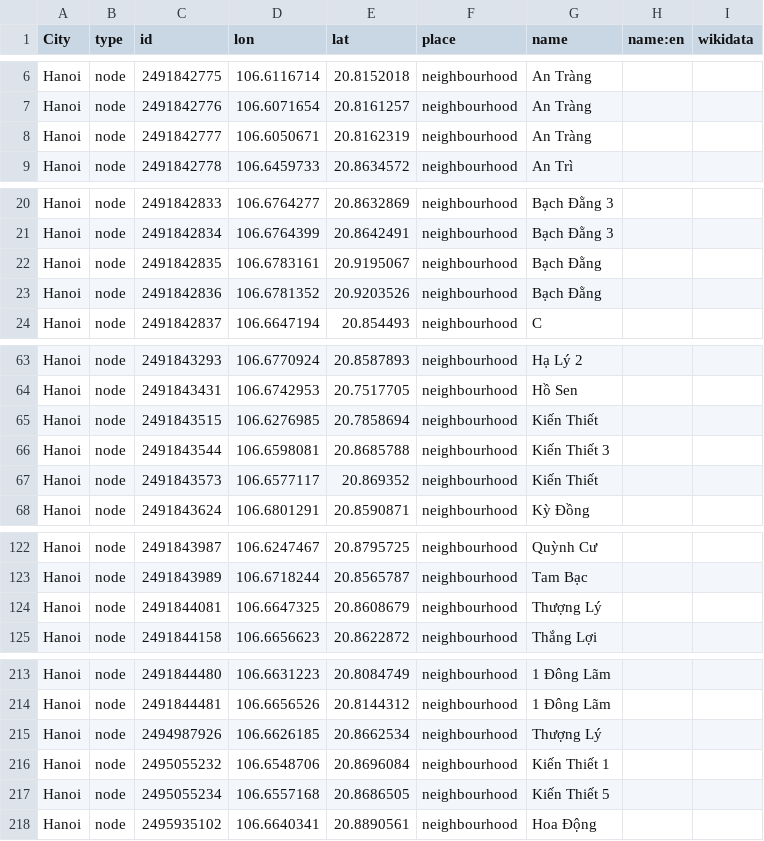
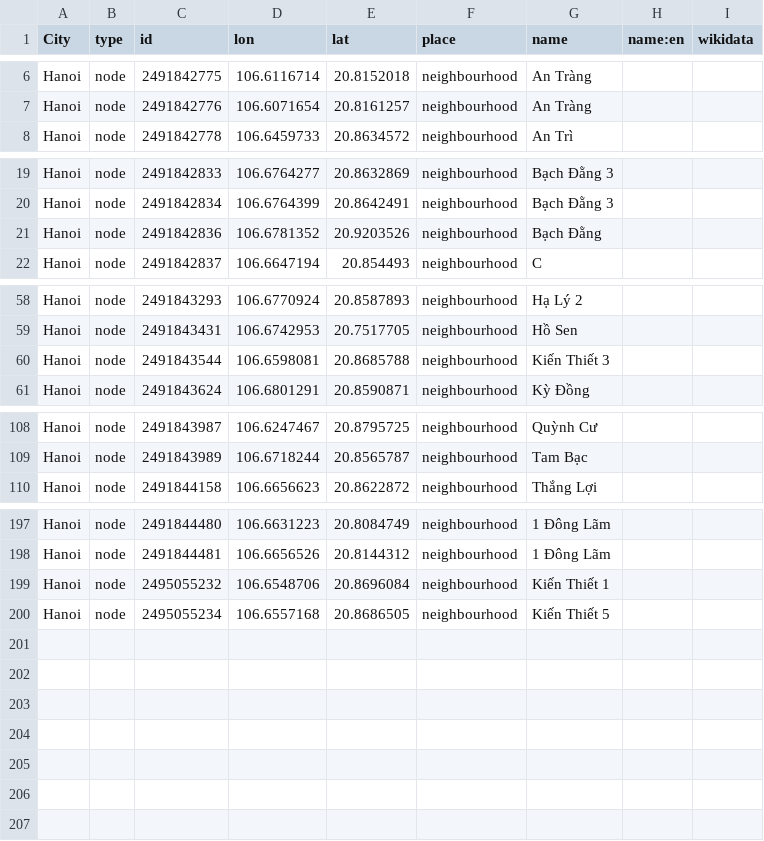
Before and after one commit to mapbox/wikimama, a CSV file: Hanoi_osm.csv, drawn as a sheet; only a part is shown, gaps mark what is left out; the diff covers the shown part only.

```diff
--- a/Hanoi_osm.csv
+++ b/Hanoi_osm.csv
@@ -7,3 +7,2 @@ Hanoi,node,2491842775,106.6116714,20.8152018,neighbourhood,An Tràng,,
 Hanoi,node,2491842776,106.6071654,20.8161257,neighbourhood,An Tràng,,
-Hanoi,node,2491842777,106.6050671,20.8162319,neighbourhood,An Tràng,,
 Hanoi,node,2491842778,106.6459733,20.8634572,neighbourhood,An Trì,,
@@ -21,3 +20,2 @@ Hanoi,node,2491842833,106.6764277,20.8632869,neighbourhood,Bạch Đằng 3,,
 Hanoi,node,2491842834,106.6764399,20.8642491,neighbourhood,Bạch Đằng 3,,
-Hanoi,node,2491842835,106.6783161,20.9195067,neighbourhood,Bạch Đằng,,
 Hanoi,node,2491842836,106.6781352,20.9203526,neighbourhood,Bạch Đằng,,
@@ -64,5 +59,3 @@ Hanoi,node,2491843293,106.6770924,20.8587893,neighbourhood,Hạ Lý 2,,
 Hanoi,node,2491843431,106.6742953,20.7517705,neighbourhood,Hồ Sen,,
-Hanoi,node,2491843515,106.6276985,20.7858694,neighbourhood,Kiến Thiết,,
 Hanoi,node,2491843544,106.6598081,20.8685788,neighbourhood,Kiến Thiết 3,,
-Hanoi,node,2491843573,106.6577117,20.869352,neighbourhood,Kiến Thiết,,
 Hanoi,node,2491843624,106.6801291,20.8590871,neighbourhood,Kỳ Đồng,,
@@ -123,3 +109,2 @@ Hanoi,node,2491843987,106.6247467,20.8795725,neighbourhood,Quỳnh Cư,,
 Hanoi,node,2491843989,106.6718244,20.8565787,neighbourhood,Tam Bạc,,
-Hanoi,node,2491844081,106.6647325,20.8608679,neighbourhood,Thượng Lý,,
 Hanoi,node,2491844158,106.6656623,20.8622872,neighbourhood,Thắng Lợi,,
@@ -214,5 +198,3 @@ Hanoi,node,2491844480,106.6631223,20.8084749,neighbourhood,1 Đông Lãm,,
 Hanoi,node,2491844481,106.6656526,20.8144312,neighbourhood,1 Đông Lãm,,
-Hanoi,node,2494987926,106.6626185,20.8662534,neighbourhood,Thượng Lý,,
 Hanoi,node,2495055232,106.6548706,20.8696084,neighbourhood,Kiến Thiết 1,,
 Hanoi,node,2495055234,106.6557168,20.8686505,neighbourhood,Kiến Thiết 5,,
-Hanoi,node,2495935102,106.6640341,20.8890561,neighbourhood,Hoa Động,,
```
Also changed, not shown: 11 removed rows elsewhere in this file, Kyoto_osm.csv, London_osm.csv, 16 other files.
